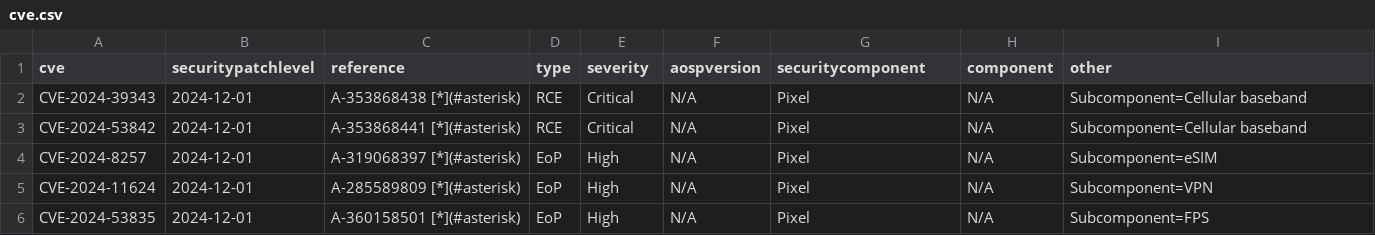
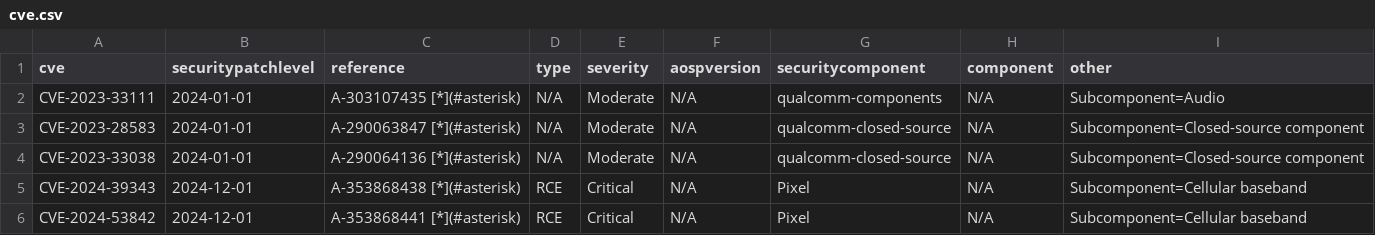
Before and after one commit to parserpp/get_android_data, a CSV file: data/cve.csv, drawn as a sheet; only a part is shown; the shorter side is filled out with more unchanged rows.

```diff
--- a/data/cve.csv
+++ b/data/cve.csv
@@ -1,2 +1,5 @@
 cve,securitypatchlevel,reference,type,severity,aospversion,securitycomponent,component,other
+CVE-2023-33111,2024-01-01,A-303107435 [*](#asterisk),N/A,Moderate,N/A,qualcomm-components,N/A,Subcomponent=Audio
+CVE-2023-28583,2024-01-01,A-290063847 [*](#asterisk),N/A,Moderate,N/A,qualcomm-closed-source,N/A,Subcomponent=Closed-source component
+CVE-2023-33038,2024-01-01,A-290064136 [*](#asterisk),N/A,Moderate,N/A,qualcomm-closed-source,N/A,Subcomponent=Closed-source component
 CVE-2024-39343,2024-12-01,A-353868438 [*](#asterisk),RCE,Critical,N/A,Pixel,N/A,Subcomponent=Cellular baseband
```
Also changed, not shown: 2 other files.
